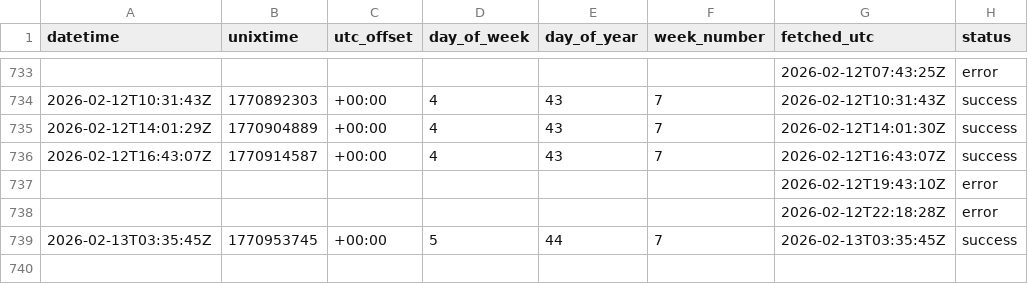
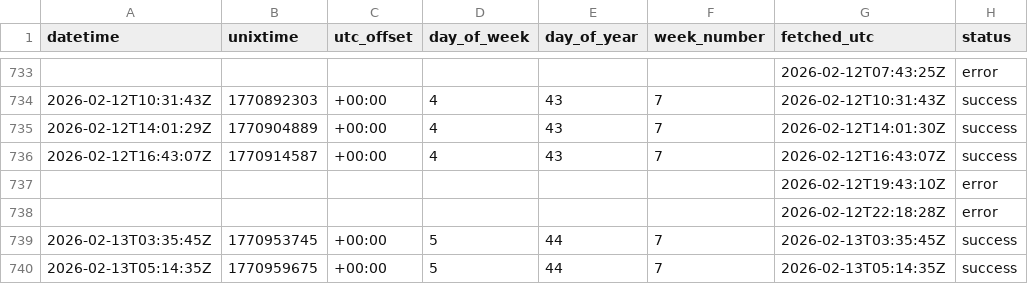
Before and after one commit to jhumbl/OpenData_GithubActions, a CSV file: data/data.csv, drawn as a sheet; only a part is shown, gaps mark what is left out; the diff names each change by its address in the sheet, - before the commit and + after, or states it on an @@ line.

```diff
--- a/data/data.csv
+++ b/data/data.csv
+row 740: 2026-02-13T05:14:35Z | 1770959675 | +00:00 | 5 | 44 | 7 | 2026-02-13T05:14:35Z | success
```
